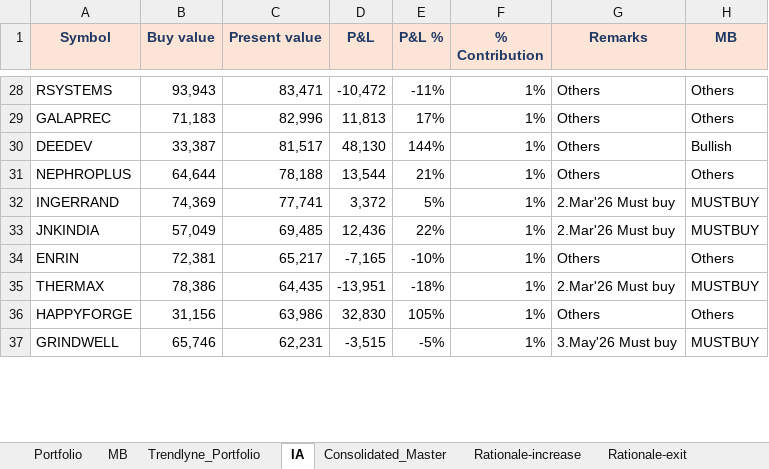
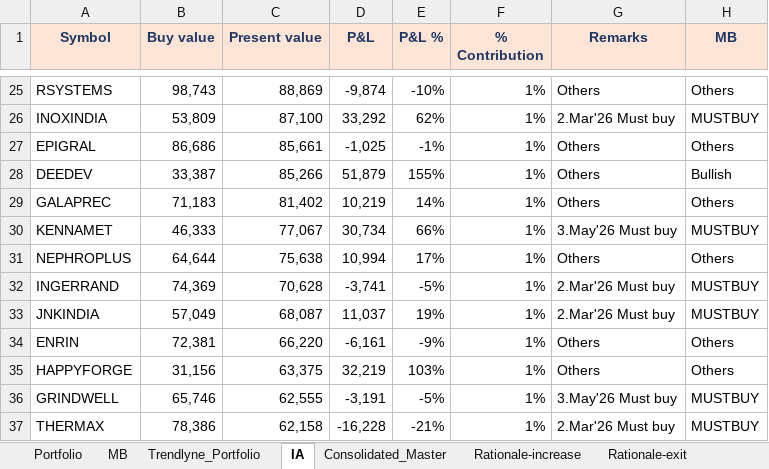
Before and after one commit to kvector0001/STT-Dashboard, an Excel workbook: data/portfolio.xlsx, sheet IA, drawn as a sheet; only a part is shown, gaps mark what is left out; values as stored, in another font and other column widths than the file's, no borders; charts and pictures and conditional formats not drawn; removed rows and columns are numbered as before the commit, all else as after; the diff covers the shown part only; the diff names each change by its address in the sheet, - before the commit and + after, or states it on an @@ line.

```diff
--- a/data/portfolio.xlsx (sheet IA)
+++ b/data/portfolio.xlsx (sheet IA)
-B25 (Buy value): 93,943
+B25 (Buy value): 98,743
-C25 (Present value): 83,471
+C25 (Present value): 88,869
-D25 (P&L): -10,472
+D25 (P&L): -9,874
-E25 (P&L %): -11%
+E25 (P&L %): -10%
-row 29: GALAPREC | 71,183 | 82,996 | 11,813 | 17% | 1% | Others | Others
+row 26: INOXINDIA | 53,809 | 87,100 | 33,292 | 62% | 1% | 2.Mar'26 Must buy | MUSTBUY
+row 27: EPIGRAL | 86,686 | 85,661 | -1,025 | -1% | 1% | Others | Others
-C28 (Present value): 81,517
+C28 (Present value): 85,266
-D28 (P&L): 48,130
+D28 (P&L): 51,879
-E28 (P&L %): 144%
+E28 (P&L %): 155%
+row 29: GALAPREC | 71,183 | 81,402 | 10,219 | 14% | 1% | Others | Others
+row 30: KENNAMET | 46,333 | 77,067 | 30,734 | 66% | 1% | 3.May'26 Must buy | MUSTBUY
-C31 (Present value): 78,188
+C31 (Present value): 75,638
-D31 (P&L): 13,544
+D31 (P&L): 10,994
-E31 (P&L %): 21%
+E31 (P&L %): 17%
-C32 (Present value): 77,741
+C32 (Present value): 70,628
-D32 (P&L): 3,372
+D32 (P&L): -3,741
-E32 (P&L %): 5%
+E32 (P&L %): -5%
-C33 (Present value): 69,485
+C33 (Present value): 68,087
-D33 (P&L): 12,436
+D33 (P&L): 11,037
-E33 (P&L %): 22%
+E33 (P&L %): 19%
-C34 (Present value): 65,217
+C34 (Present value): 66,220
-D34 (P&L): -7,165
+D34 (P&L): -6,161
-E34 (P&L %): -10%
+E34 (P&L %): -9%
-row 35: THERMAX | 78,386 | 64,435 | -13,951 | -18% | 1% | 2.Mar'26 Must buy | MUSTBUY
-C35 (Present value): 63,986
+C35 (Present value): 63,375
-D35 (P&L): 32,830
+D35 (P&L): 32,219
-E35 (P&L %): 105%
+E35 (P&L %): 103%
-C36 (Present value): 62,231
+C36 (Present value): 62,555
-D36 (P&L): -3,515
+D36 (P&L): -3,191
+row 37: THERMAX | 78,386 | 62,158 | -16,228 | -21% | 1% | 2.Mar'26 Must buy | MUSTBUY
```
Also changed, not shown: 35 added rows, 38 removed rows and 219 edited cells elsewhere in this sheet, sheet Portfolio, sheet Consolidated_Master, sheet Trendlyne_Portfolio, sheet MB, 7 other files.
